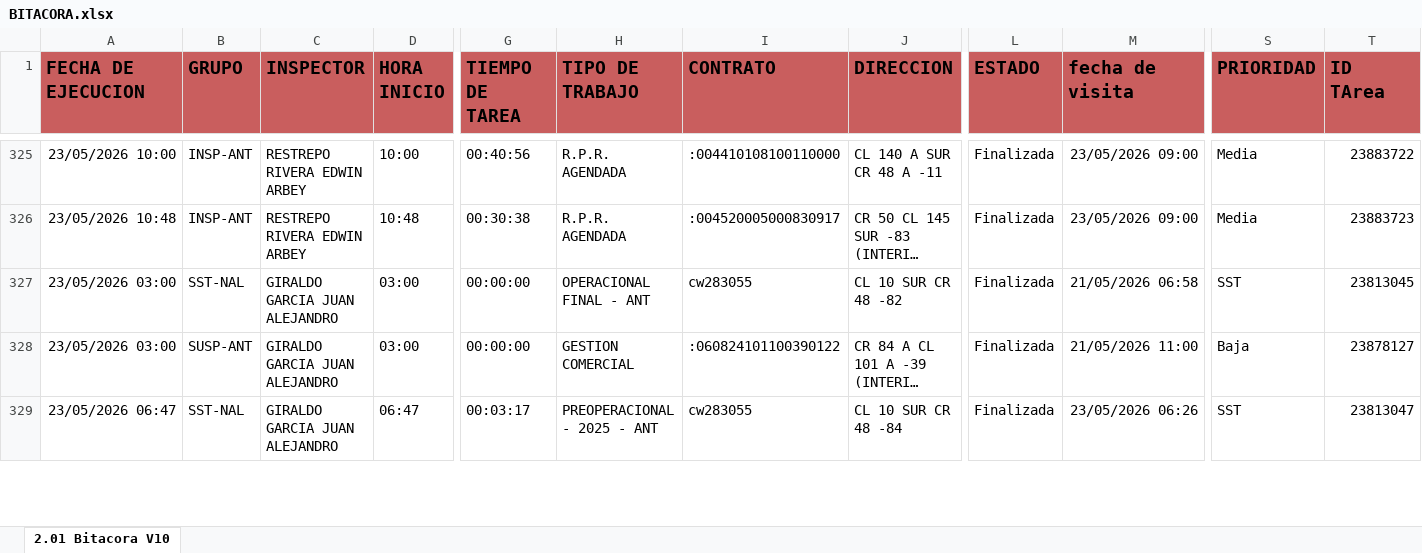
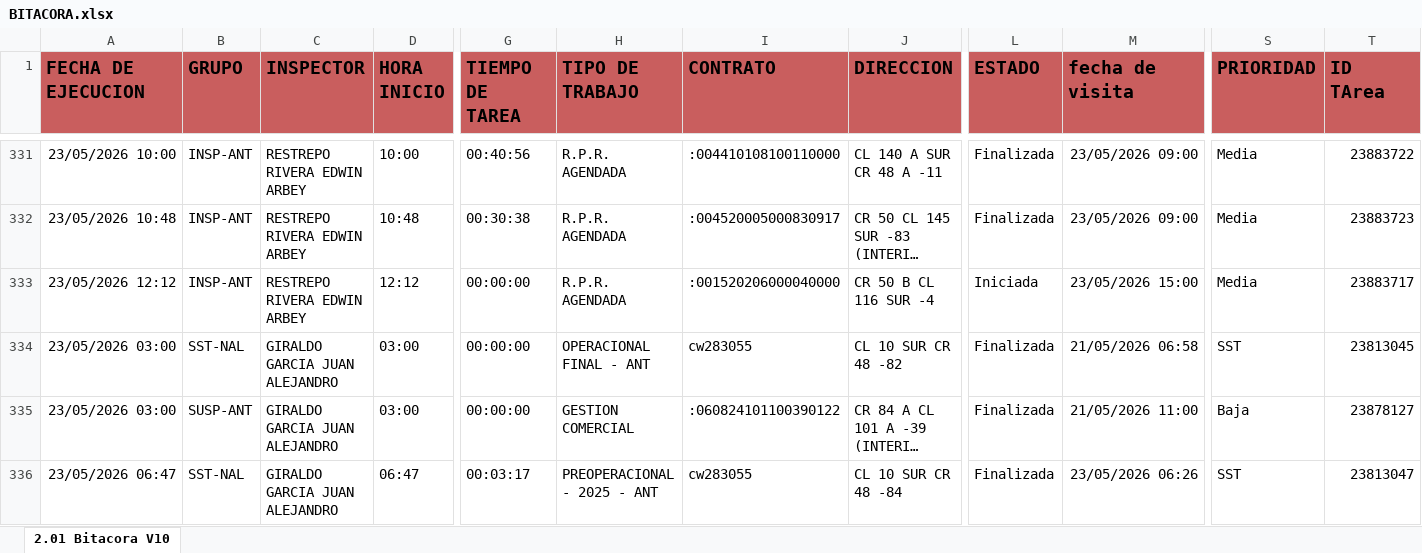
Before and after one commit to cristianchica2007z-create/dashboard-inspectores, an Excel workbook: BITACORA.xlsx, sheet 2.01 Bitacora V10, drawn as a sheet; only a part is shown, gaps mark what is left out; long unchanged cells end in …; values as stored, in another font and other column widths than the file's, no borders; rows hold the shown columns only; the diff covers the shown part only; the diff names each change by its address in the sheet, - before the commit and + after, or states it on an @@ line.

Commit message:
Actualización de BITACORA.xlsx por aarroyave

```diff
--- a/BITACORA.xlsx (sheet 2.01 Bitacora V10)
+++ b/BITACORA.xlsx (sheet 2.01 Bitacora V10)
+row 333: 23/05/2026 12:12 | INSP-ANT | RESTREPO RIVERA EDWIN ARBEY | 12:12 | 00:00:00 | R.P.R. AGENDADA | :001520206000040000 | CR 50 B CL 116 SUR -4 | Iniciada | 23/05/2026 15:00 | Media | 23883717
```
Also changed, not shown: 52 added rows, 17 removed rows and 108 edited cells elsewhere in this sheet.
